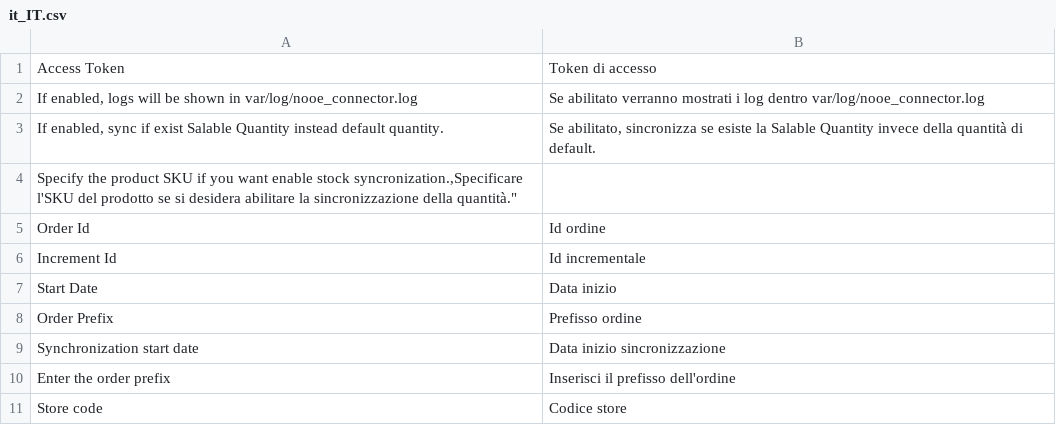
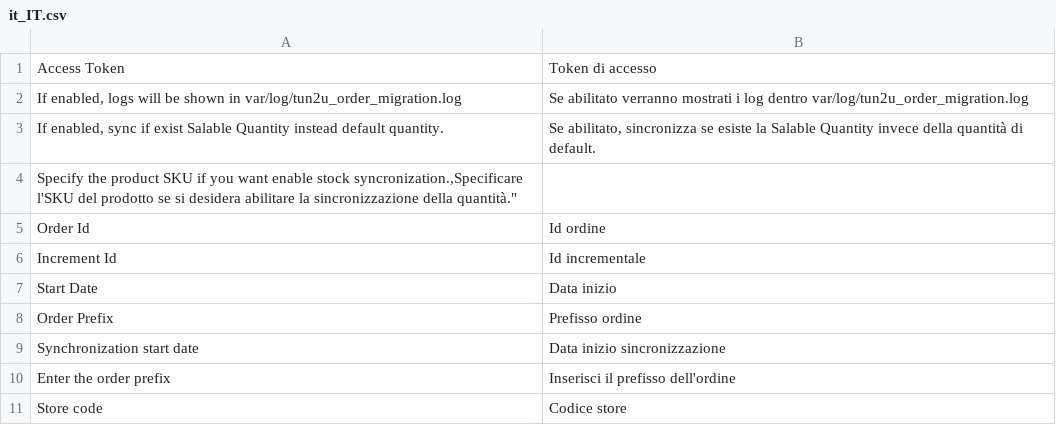
Before and after one commit to vdideo/M2-Module-OrderMigration, a CSV file: i18n/it_IT.csv, drawn as a sheet.

Commit message:
substitution of NOOE with TUN2U references

```diff
--- a/i18n/it_IT.csv
+++ b/i18n/it_IT.csv
@@ -1,3 +1,3 @@
 "Access Token", "Token di accesso"
-"If enabled, logs will be shown in var/log/nooe_connector.log","Se abilitato verranno mostrati i log dentro var/log/nooe_connector.log"
+"If enabled, logs will be shown in var/log/tun2u_order_migration.log","Se abilitato verranno mostrati i log dentro var/log/tun2u_order_migration.log"
 "If enabled, sync if exist Salable Quantity instead default quantity.","Se abilitato, sincronizza se esiste la Salable Quantity invece della quantità di default."
```
Also changed, not shown: 29 other files.
